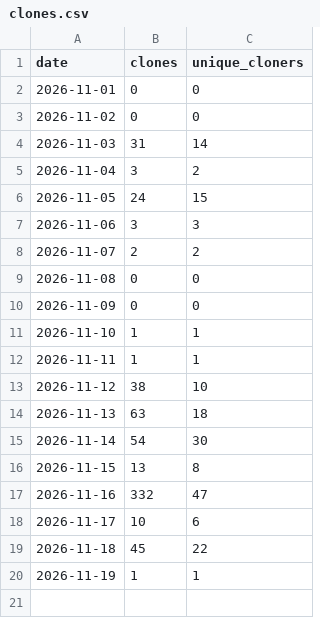
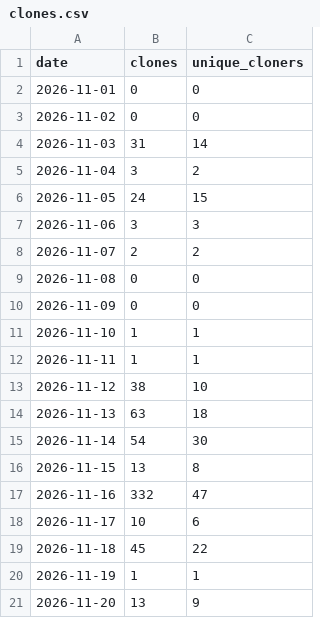
Before and after one commit to shorstophq/shorstop, a CSV file: clones.csv, drawn as a sheet.

```diff
--- a/clones.csv
+++ b/clones.csv
@@ -20 +20,2 @@ date,clones,unique_cloners
 2026-11-19,1,1
+2026-11-20,13,9
```
Also changed, not shown: downloads.csv, paths.csv, 4 other files.
